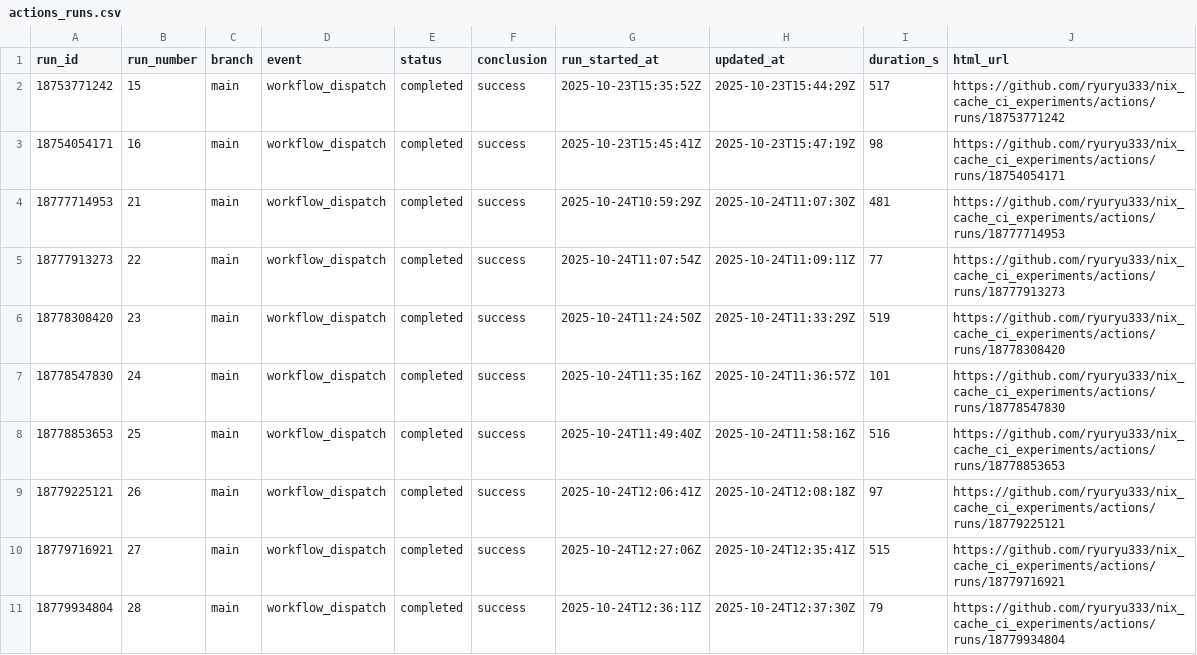
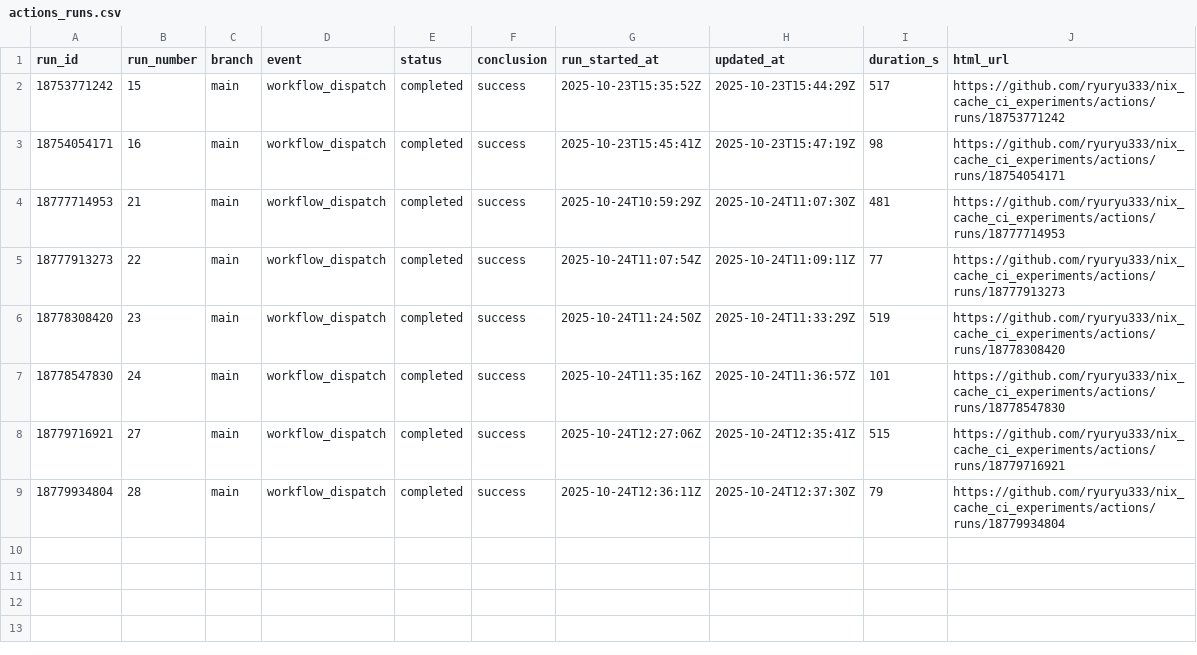
Before and after one commit to ryuryu333/nix_cache_ci_experiments, a CSV file: reports/actions_log/actions_runs.csv, drawn as a sheet; the diff names each change by its address in the sheet, - before the commit and + after, or states it on an @@ line.

```diff
--- a/reports/actions_log/actions_runs.csv
+++ b/reports/actions_log/actions_runs.csv
-row 8: 18778853653 | 25 | main | workflow_dispatch | completed | success | 2025-10-24T11:49:40Z | 2025-10-24T11:58:16Z | 516 | https://github.com/ryuryu333/nix_cache_ci_experiments/actions/runs/18778853653
-row 9: 18779225121 | 26 | main | workflow_dispatch | completed | success | 2025-10-24T12:06:41Z | 2025-10-24T12:08:18Z | 97 | https://github.com/ryuryu333/nix_cache_ci_experiments/actions/runs/18779225121
```
Also changed, not shown: reports/actions_log/actions_jobs.csv, 2 other files.
